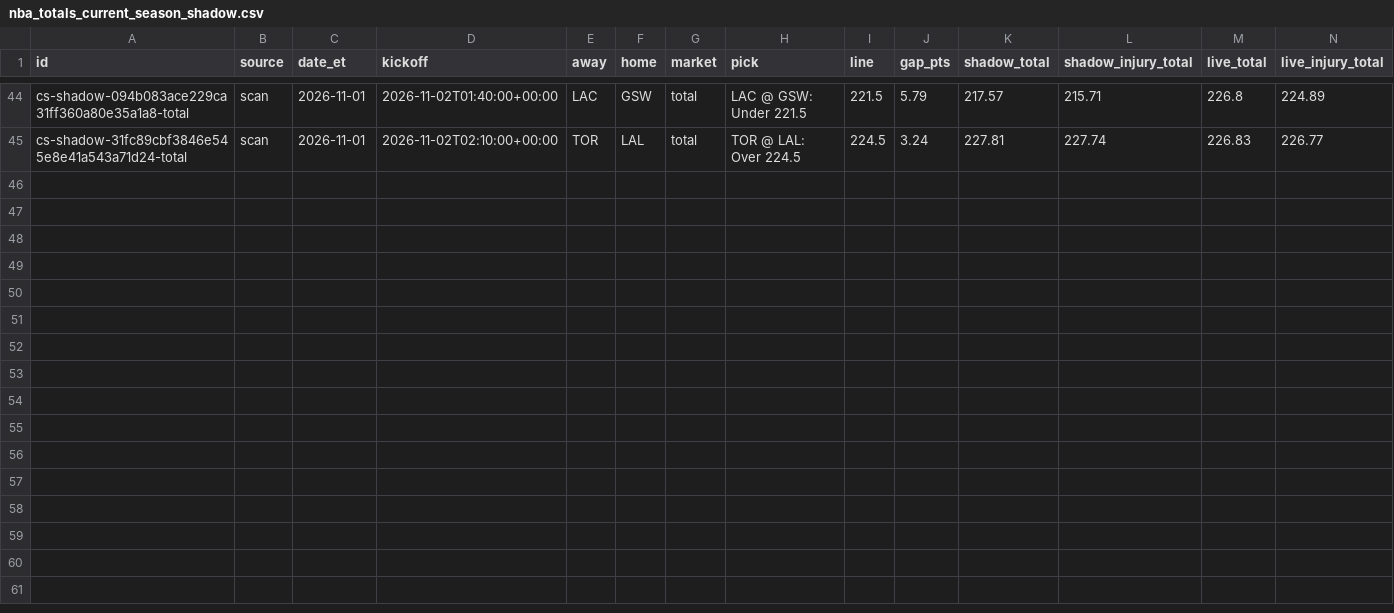
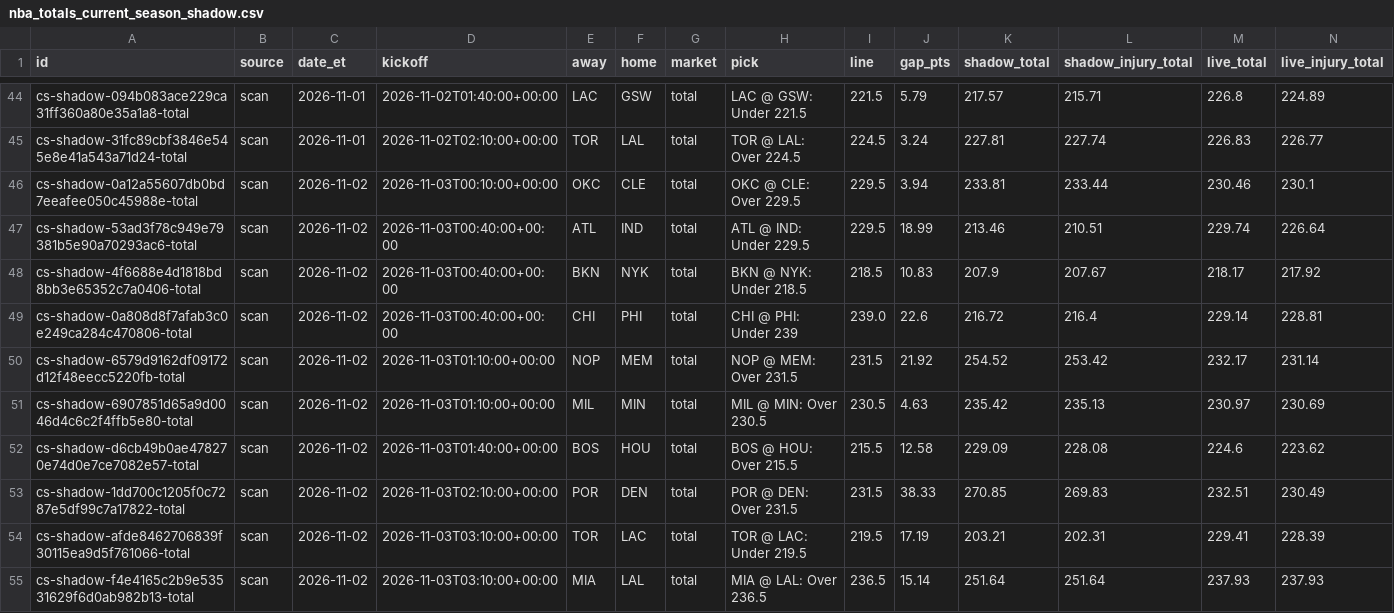
Before and after one commit to psudad/sharp-scout, a CSV file: data/paper/nba_totals_current_season_shadow.csv, drawn as a sheet; only a part is shown, gaps mark what is left out; rows hold the shown columns only; the diff names each change by its address in the sheet, - before the commit and + after, or states it on an @@ line.

```diff
--- a/data/paper/nba_totals_current_season_shadow.csv
+++ b/data/paper/nba_totals_current_season_shadow.csv
+row 46: cs-shadow-0a12a55607db0bd7eeafee050c45988e-total | scan | 2026-11-02 | 2026-11-03T00:10:00+00:00 | OKC | CLE | total | OKC @ CLE: Over 229.5 | 229.5 | 3.94 | 233.81 | 233.44 | 230.46 | 230.1
+row 47: cs-shadow-53ad3f78c949e79381b5e90a70293ac6-total | scan | 2026-11-02 | 2026-11-03T00:40:00+00:00 | ATL | IND | total | ATL @ IND: Under 229.5 | 229.5 | 18.99 | 213.46 | 210.51 | 229.74 | 226.64
+row 48: cs-shadow-4f6688e4d1818bd8bb3e65352c7a0406-total | scan | 2026-11-02 | 2026-11-03T00:40:00+00:00 | BKN | NYK | total | BKN @ NYK: Under 218.5 | 218.5 | 10.83 | 207.9 | 207.67 | 218.17 | 217.92
+row 49: cs-shadow-0a808d8f7afab3c0e249ca284c470806-total | scan | 2026-11-02 | 2026-11-03T00:40:00+00:00 | CHI | PHI | total | CHI @ PHI: Under 239 | 239.0 | 22.6 | 216.72 | 216.4 | 229.14 | 228.81
+row 50: cs-shadow-6579d9162df09172d12f48eecc5220fb-total | scan | 2026-11-02 | 2026-11-03T01:10:00+00:00 | NOP | MEM | total | NOP @ MEM: Over 231.5 | 231.5 | 21.92 | 254.52 | 253.42 | 232.17 | 231.14
+row 51: cs-shadow-6907851d65a9d0046d4c6c2f4ffb5e80-total | scan | 2026-11-02 | 2026-11-03T01:10:00+00:00 | MIL | MIN | total | MIL @ MIN: Over 230.5 | 230.5 | 4.63 | 235.42 | 235.13 | 230.97 | 230.69
+row 52: cs-shadow-d6cb49b0ae478270e74d0e7ce7082e57-total | scan | 2026-11-02 | 2026-11-03T01:40:00+00:00 | BOS | HOU | total | BOS @ HOU: Over 215.5 | 215.5 | 12.58 | 229.09 | 228.08 | 224.6 | 223.62
+row 53: cs-shadow-1dd700c1205f0c7287e5df99c7a17822-total | scan | 2026-11-02 | 2026-11-03T02:10:00+00:00 | POR | DEN | total | POR @ DEN: Over 231.5 | 231.5 | 38.33 | 270.85 | 269.83 | 232.51 | 230.49
+row 54: cs-shadow-afde8462706839f30115ea9d5f761066-total | scan | 2026-11-02 | 2026-11-03T03:10:00+00:00 | TOR | LAC | total | TOR @ LAC: Under 219.5 | 219.5 | 17.19 | 203.21 | 202.31 | 229.41 | 228.39
+row 55: cs-shadow-f4e4165c2b9e53531629f6d0ab982b13-total | scan | 2026-11-02 | 2026-11-03T03:10:00+00:00 | MIA | LAL | total | MIA @ LAL: Over 236.5 | 236.5 | 15.14 | 251.64 | 251.64 | 237.93 | 237.93
```
Also changed, not shown: data/paper/nba_pace_of_play_official.csv, docs/nba_pace_of_play_official.csv, 25 other files.
